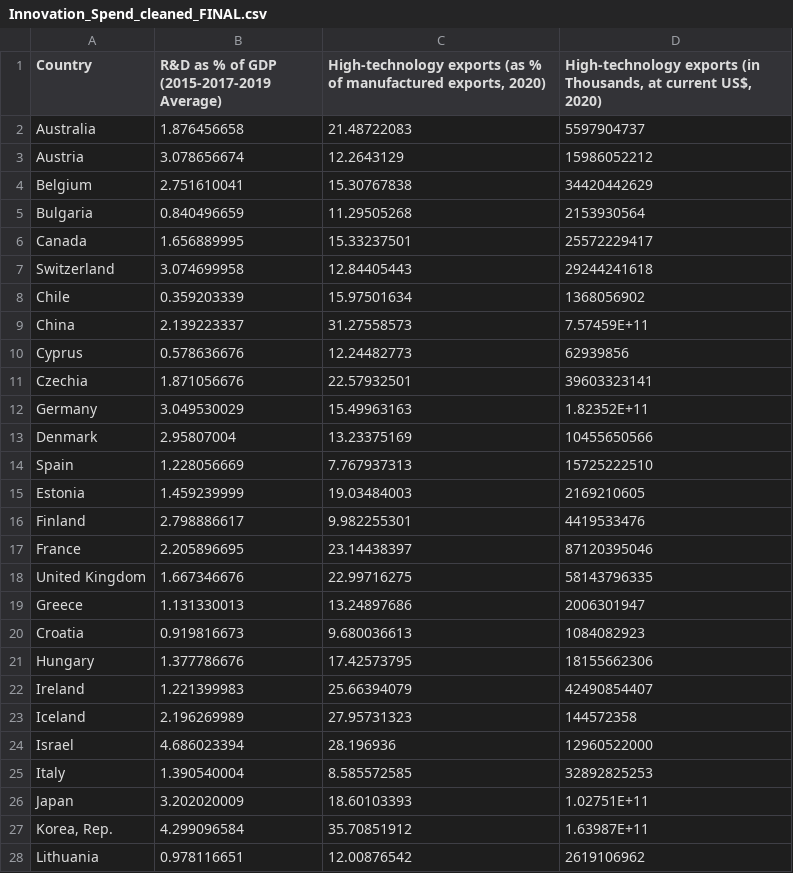
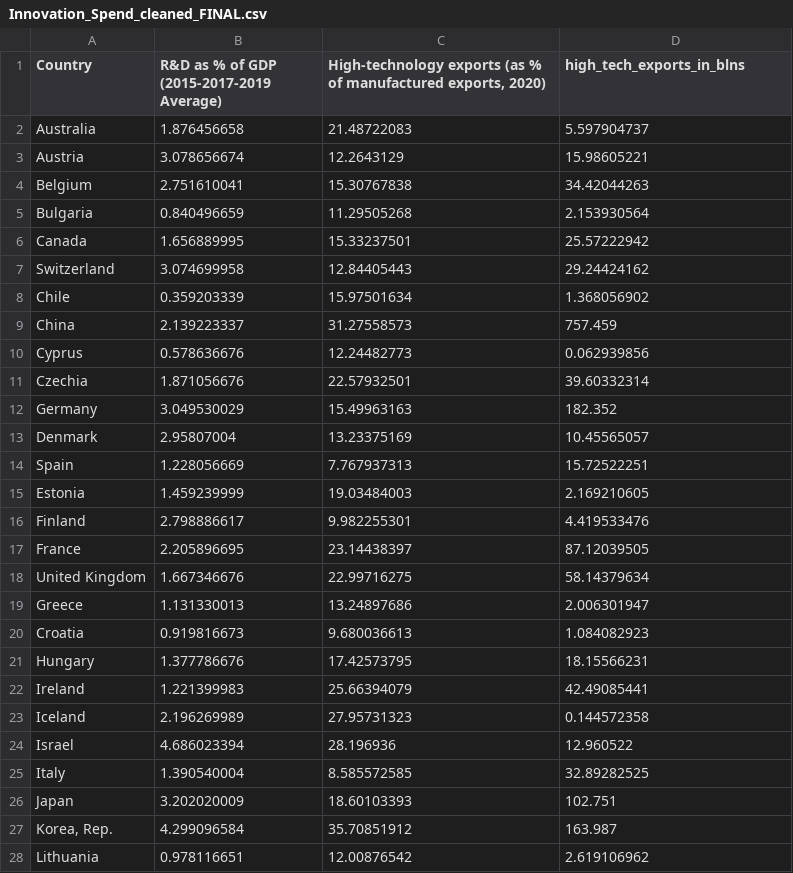
Before and after one commit to ergrko/ergrko.github.io, a CSV file: Innovation_Spend_cleaned_FINAL.csv, drawn as a sheet; only a part is shown; the diff covers the shown part only.

Commit message:
Add files via upload

```diff
--- a/Innovation_Spend_cleaned_FINAL.csv
+++ b/Innovation_Spend_cleaned_FINAL.csv
@@ -1,28 +1,28 @@
-Country,R&D as % of GDP (2015-2017-2019 Average),"High-technology exports (as % of manufactured exports, 2020)","High-technology exports (in Thousands, at current US$, 2020)"
-Australia,1.876456658,21.48722083,5597904737
-Austria,3.078656674,12.2643129,15986052212
-Belgium,2.751610041,15.30767838,34420442629
-Bulgaria,0.840496659,11.29505268,2153930564
-Canada,1.656889995,15.33237501,25572229417
-Switzerland,3.074699958,12.84405443,29244241618
-Chile,0.359203339,15.97501634,1368056902
-China,2.139223337,31.27558573,7.57459E+11
-Cyprus,0.578636676,12.24482773,62939856
-Czechia,1.871056676,22.57932501,39603323141
-Germany,3.049530029,15.49963163,1.82352E+11
-Denmark,2.95807004,13.23375169,10455650566
-Spain,1.228056669,7.767937313,15725222510
-Estonia,1.459239999,19.03484003,2169210605
-Finland,2.798886617,9.982255301,4419533476
-France,2.205896695,23.14438397,87120395046
-United Kingdom,1.667346676,22.99716275,58143796335
-Greece,1.131330013,13.24897686,2006301947
-Croatia,0.919816673,9.680036613,1084082923
-Hungary,1.377786676,17.42573795,18155662306
-Ireland,1.221399983,25.66394079,42490854407
-Iceland,2.196269989,27.95731323,144572358
-Israel,4.686023394,28.196936,12960522000
-Italy,1.390540004,8.585572585,32892825253
-Japan,3.202020009,18.60103393,1.02751E+11
-"Korea, Rep.",4.299096584,35.70851912,1.63987E+11
-Lithuania,0.978116651,12.00876542,2619106962
+Country,R&D as % of GDP (2015-2017-2019 Average),"High-technology exports (as % of manufactured exports, 2020)",high_tech_exports_in_blns
+Australia,1.876456658,21.48722083,5.597904737
+Austria,3.078656674,12.2643129,15.98605221
+Belgium,2.751610041,15.30767838,34.42044263
+Bulgaria,0.840496659,11.29505268,2.153930564
+Canada,1.656889995,15.33237501,25.57222942
+Switzerland,3.074699958,12.84405443,29.24424162
+Chile,0.359203339,15.97501634,1.368056902
+China,2.139223337,31.27558573,757.459
+Cyprus,0.578636676,12.24482773,0.062939856
+Czechia,1.871056676,22.57932501,39.60332314
+Germany,3.049530029,15.49963163,182.352
+Denmark,2.95807004,13.23375169,10.45565057
+Spain,1.228056669,7.767937313,15.72522251
+Estonia,1.459239999,19.03484003,2.169210605
+Finland,2.798886617,9.982255301,4.419533476
+France,2.205896695,23.14438397,87.12039505
+United Kingdom,1.667346676,22.99716275,58.14379634
+Greece,1.131330013,13.24897686,2.006301947
+Croatia,0.919816673,9.680036613,1.084082923
+Hungary,1.377786676,17.42573795,18.15566231
+Ireland,1.221399983,25.66394079,42.49085441
+Iceland,2.196269989,27.95731323,0.144572358
+Israel,4.686023394,28.196936,12.960522
+Italy,1.390540004,8.585572585,32.89282525
+Japan,3.202020009,18.60103393,102.751
+"Korea, Rep.",4.299096584,35.70851912,163.987
+Lithuania,0.978116651,12.00876542,2.619106962
```
Also changed, not shown: 14 edited cells elsewhere in this file.
